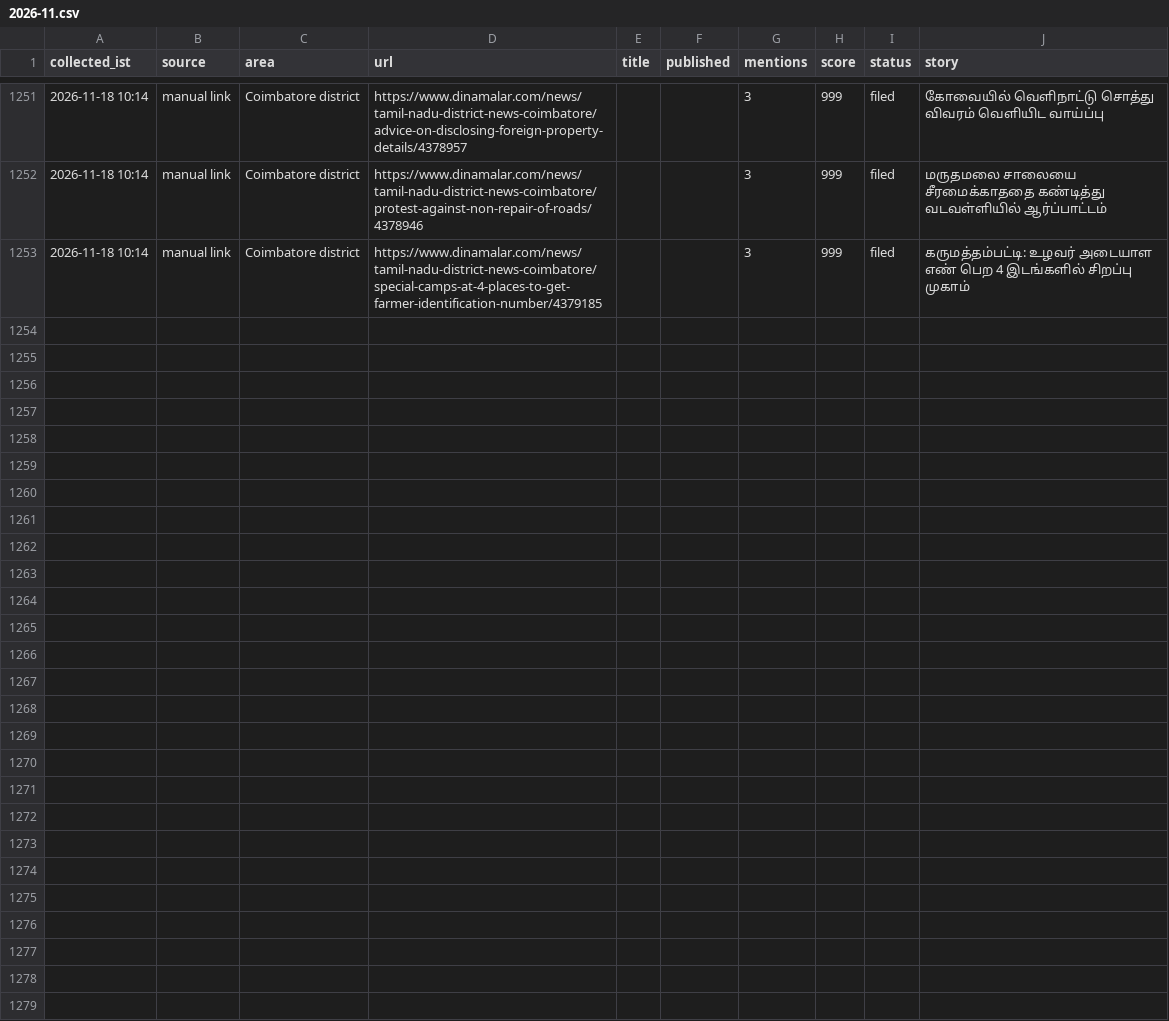
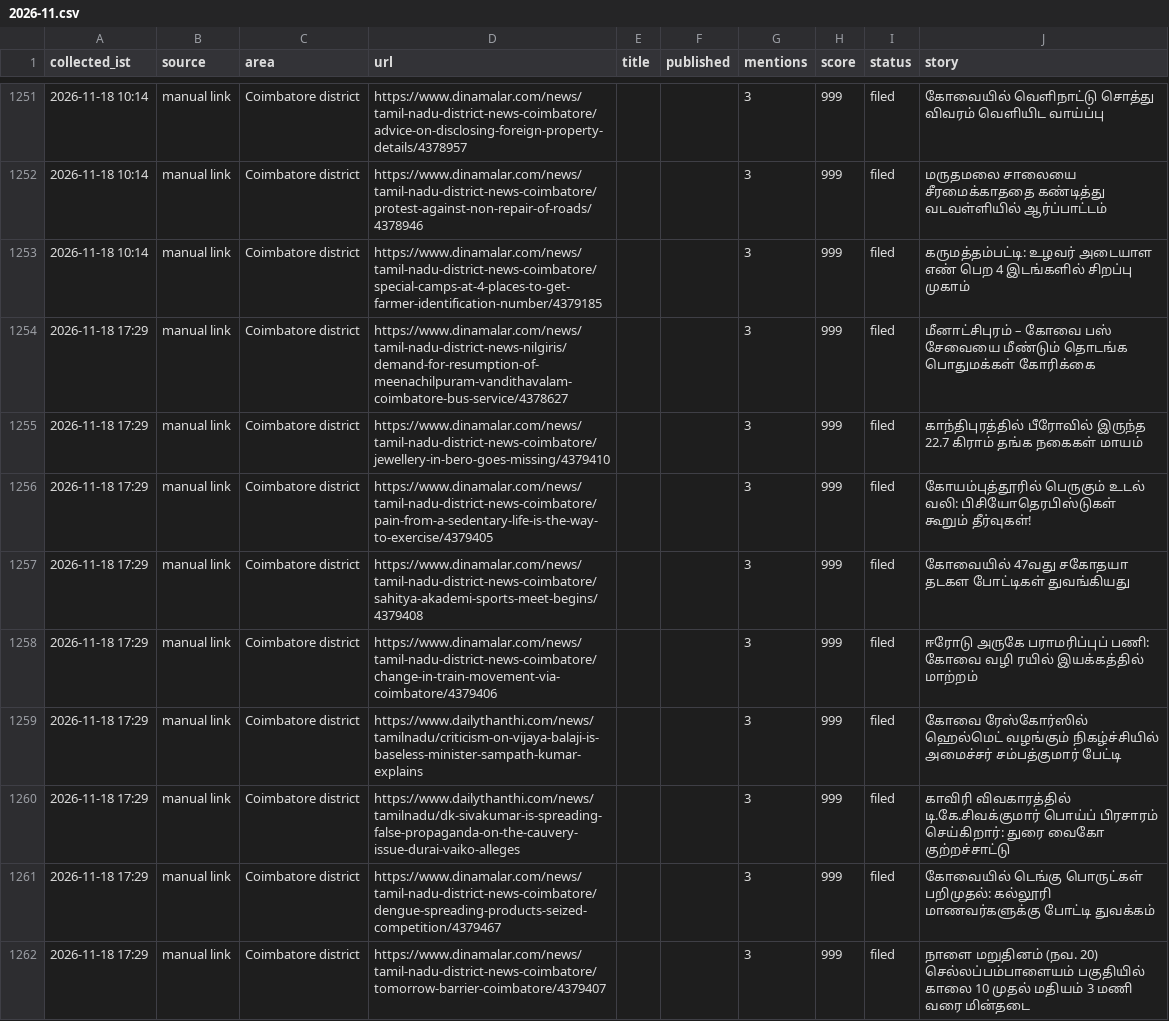
Before and after one commit to news360-tn/coimbatore360-autopost, a CSV file: research_free/archive/2026-11.csv, drawn as a sheet; only a part is shown, gaps mark what is left out.

```diff
--- a/research_free/archive/2026-11.csv
+++ b/research_free/archive/2026-11.csv
@@ -1262 +1262,10 @@ collected_ist,source,area,url,title,published,mentions,score,status,story
 2026-11-18 10:14,manual link,Coimbatore district,https://www.dinamalar.com/news/tamil-nadu-district-news-coimbatore/special-camps-at-4-places-to-get-farmer-identification-number/4379185,,,3,999,filed,கருமத்தம்பட்டி: உழவர் அடையாள எண் பெற 4 இடங்களில் சிறப்பு முகாம்
+2026-11-18 17:29,manual link,Coimbatore district,https://www.dinamalar.com/news/tamil-nadu-district-news-nilgiris/demand-for-resumption-of-meenachilpuram-vandithavalam-coimbatore-bus-service/4378627,,,3,999,filed,மீனாட்சிபுரம் – கோவை பஸ் சேவையை மீண்டும் தொடங்க பொதுமக்கள் கோரிக்கை
+2026-11-18 17:29,manual link,Coimbatore district,https://www.dinamalar.com/news/tamil-nadu-district-news-coimbatore/jewellery-in-bero-goes-missing/4379410,,,3,999,filed,காந்திபுரத்தில் பீரோவில் இருந்த 22.7 கிராம் தங்க நகைகள் மாயம்
+2026-11-18 17:29,manual link,Coimbatore district,https://www.dinamalar.com/news/tamil-nadu-district-news-coimbatore/pain-from-a-sedentary-life-is-the-way-to-exercise/4379405,,,3,999,filed,கோயம்புத்தூரில் பெருகும் உடல் வலி: பிசியோதெரபிஸ்டுகள் கூறும் தீர்வுகள்!
+2026-11-18 17:29,manual link,Coimbatore district,https://www.dinamalar.com/news/tamil-nadu-district-news-coimbatore/sahitya-akademi-sports-meet-begins/4379408,,,3,999,filed,கோவையில் 47வது சகோதயா தடகள போட்டிகள் துவங்கியது
+2026-11-18 17:29,manual link,Coimbatore district,https://www.dinamalar.com/news/tamil-nadu-district-news-coimbatore/change-in-train-movement-via-coimbatore/4379406,,,3,999,filed,ஈரோடு அருகே பராமரிப்புப் பணி: கோவை வழி ரயில் இயக்கத்தில் மாற்றம்
+2026-11-18 17:29,manual link,Coimbatore district,https://www.dailythanthi.com/news/tamilnadu/criticism-on-vijaya-balaji-is-baseless-minister-sampath-kumar-explains,,,3,999,filed,கோவை ரேஸ்கோர்ஸில் ஹெல்மெட் வழங்கும் நிகழ்ச்சியில் அமைச்சர் சம்பத்குமார் பேட்டி
+2026-11-18 17:29,manual link,Coimbatore district,https://www.dailythanthi.com/news/tamilnadu/dk-sivakumar-is-spreading-false-propaganda-on-the-cauvery-issue-durai-vaiko-alleges,,,3,999,filed,காவிரி விவகாரத்தில் டி.கே.சிவக்குமார் பொய்ப் பிரசாரம் செய்கிறார்: துரை வைகோ குற்றச்சாட்டு
+2026-11-18 17:29,manual link,Coimbatore district,https://www.dinamalar.com/news/tamil-nadu-district-news-coimbatore/dengue-spreading-products-seized-competition/4379467,,,3,999,filed,கோவையில் டெங்கு பொருட்கள் பறிமுதல்: கல்லூரி மாணவர்களுக்கு போட்டி துவக்கம்
+2026-11-18 17:29,manual link,Coimbatore district,https://www.dinamalar.com/news/tamil-nadu-district-news-coimbatore/tomorrow-barrier-coimbatore/4379407,,,3,999,filed,நாளை மறுதினம் (நவ. 20) செல்லப்பம்பாளையம் பகுதியில் காலை 10 முதல் மதியம் 3 மணி வரை மின்தடை
```
Also changed, not shown: 6 other files.
